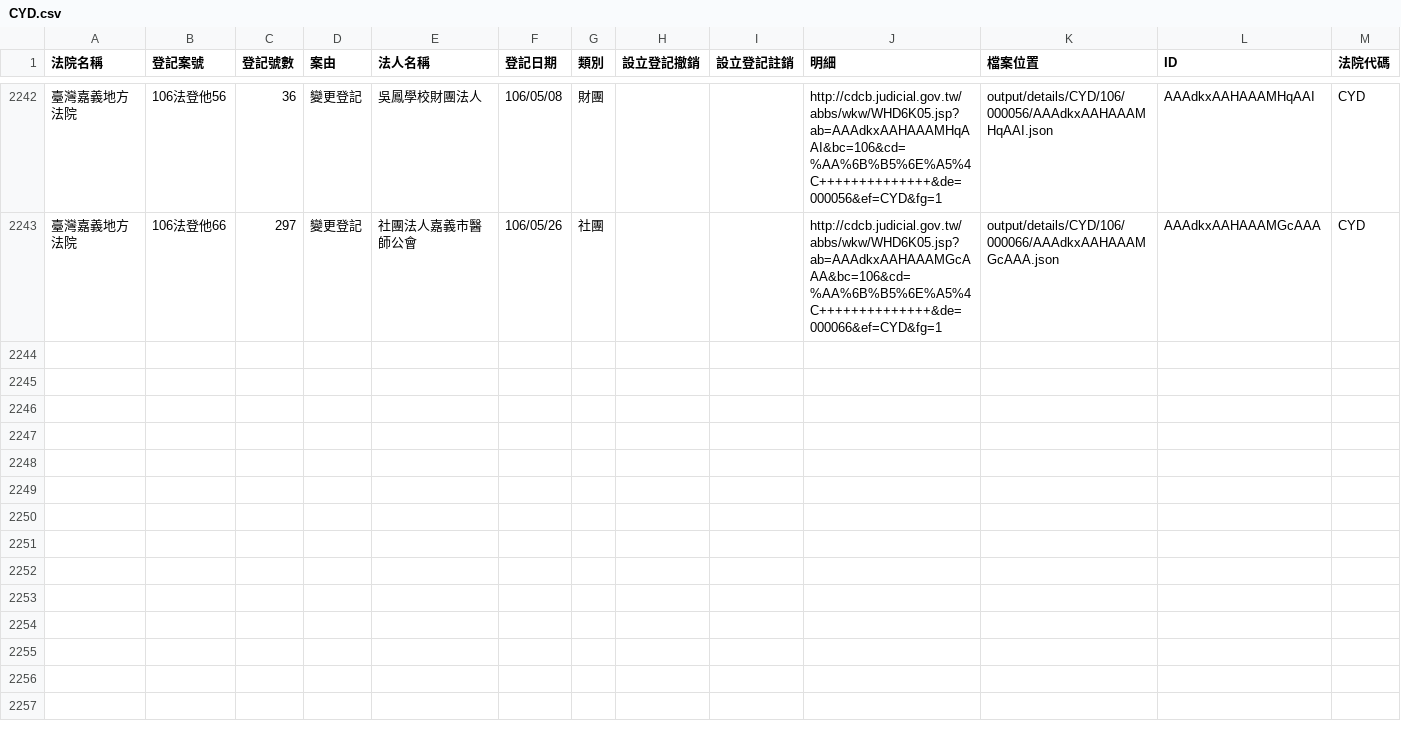
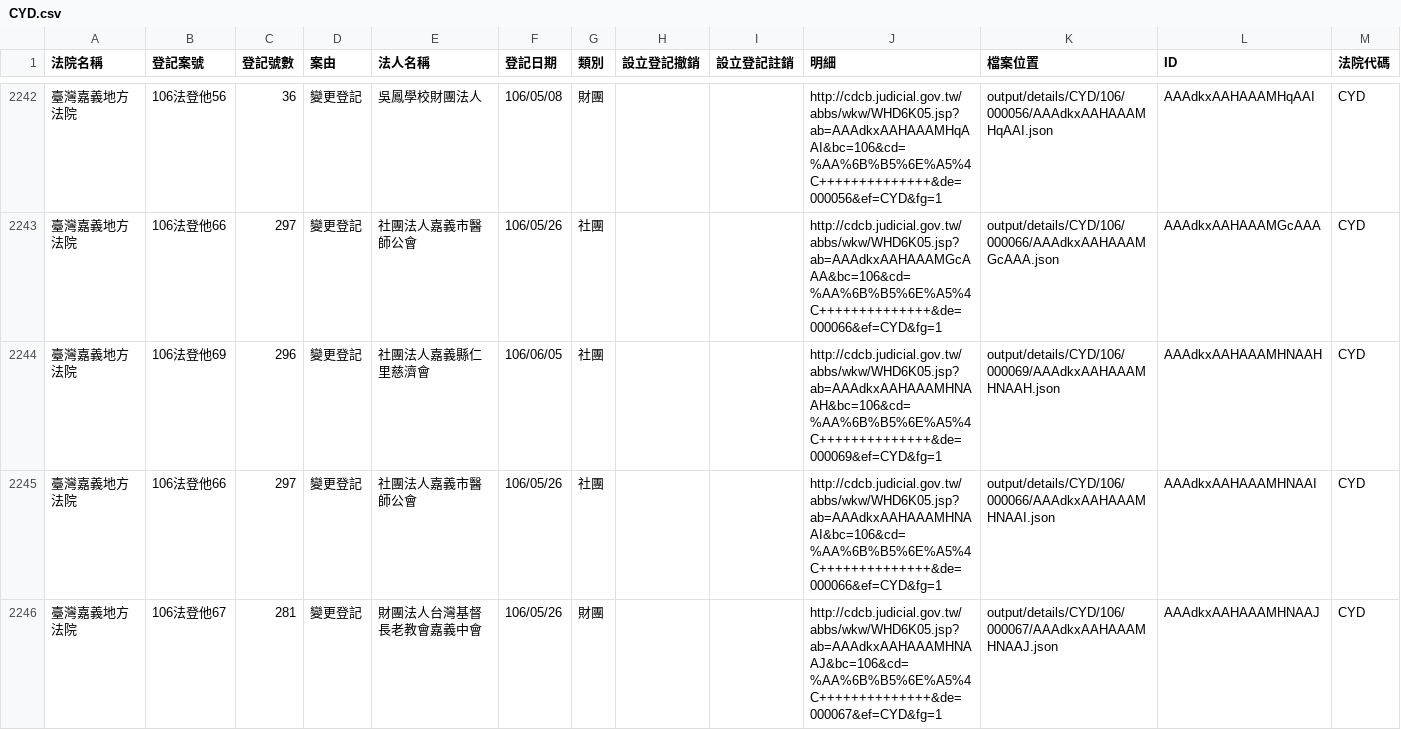
Before and after one commit to g0v/foundationtw, a CSV file: output/lists/CYD.csv, drawn as a sheet; only a part is shown, gaps mark what is left out.

Commit message:
update datasets @ 2017-06-10 02:00:01

```diff
--- a/output/lists/CYD.csv
+++ b/output/lists/CYD.csv
@@ -2243 +2243,4 @@
 臺灣嘉義地方法院,106法登他66,297,變更登記,社團法人嘉義市醫師公會,106/05/26,社團,,,http://cdcb.judicial.gov.tw/abbs/wkw/WHD6K05.jsp?ab=AAAdkxAAHAAAMGcAAA&bc=106&cd=%AA%6B%B5%6E%A5%4C++++++++++++++&de=000066&ef=CYD&fg=1,output/details/CYD/106/000066/AAAdkxAAHAAAMGcAAA.json,AAAdkxAAHAAAMGcAAA,CYD
+臺灣嘉義地方法院,106法登他69,296,變更登記,社團法人嘉義縣仁里慈濟會,106/06/05,社團,,,http://cdcb.judicial.gov.tw/abbs/wkw/WHD6K05.jsp?ab=AAAdkxAAHAAAMHNAAH&bc=106&cd=%AA%6B%B5%6E%A5%4C++++++++++++++&de=000069&ef=CYD&fg=1,output/details/CYD/106/000069/AAAdkxAAHAAAMHNAAH.json,AAAdkxAAHAAAMHNAAH,CYD
+臺灣嘉義地方法院,106法登他66,297,變更登記,社團法人嘉義市醫師公會,106/05/26,社團,,,http://cdcb.judicial.gov.tw/abbs/wkw/WHD6K05.jsp?ab=AAAdkxAAHAAAMHNAAI&bc=106&cd=%AA%6B%B5%6E%A5%4C++++++++++++++&de=000066&ef=CYD&fg=1,output/details/CYD/106/000066/AAAdkxAAHAAAMHNAAI.json,AAAdkxAAHAAAMHNAAI,CYD
+臺灣嘉義地方法院,106法登他67,281,變更登記,財團法人台灣基督長老教會嘉義中會,106/05/26,財團,,,http://cdcb.judicial.gov.tw/abbs/wkw/WHD6K05.jsp?ab=AAAdkxAAHAAAMHNAAJ&bc=106&cd=%AA%6B%B5%6E%A5%4C++++++++++++++&de=000067&ef=CYD&fg=1,output/details/CYD/106/000067/AAAdkxAAHAAAMHNAAJ.json,AAAdkxAAHAAAMHNAAJ,CYD
```
Also changed, not shown: output/lists/CTD.csv, output/lists/HLD.csv, 37 other files.
